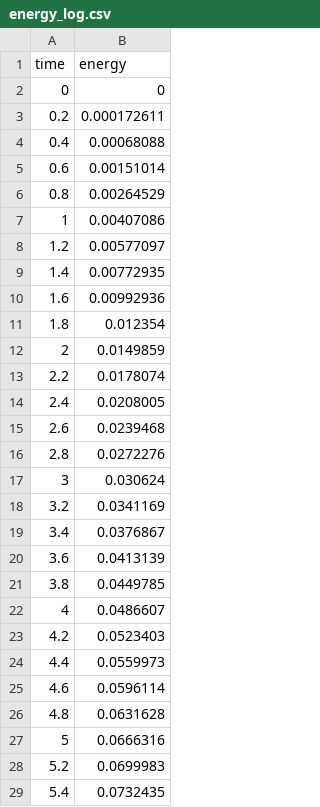
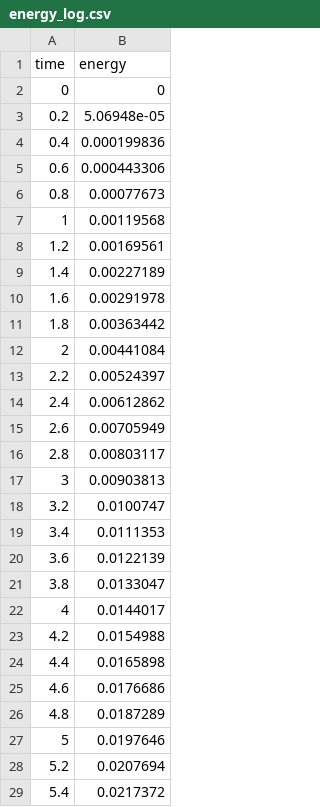
Before and after one commit to Sam-MARTis/Auxetic-MM-Simulation, a CSV file: CPP_Version/output/images/energy_log.csv, drawn as a sheet; only a part is shown; the diff covers the shown part only.

```diff
--- a/CPP_Version/output/images/energy_log.csv
+++ b/CPP_Version/output/images/energy_log.csv
@@ -2,28 +2,28 @@ time,energy
 0,0
-0.2,0.000172611
-0.4,0.00068088
-0.6,0.00151014
-0.8,0.00264529
-1,0.00407086
-1.2,0.00577097
-1.4,0.00772935
-1.6,0.00992936
-1.8,0.012354
-2,0.0149859
-2.2,0.0178074
-2.4,0.0208005
-2.6,0.0239468
-2.8,0.0272276
-3,0.030624
-3.2,0.0341169
-3.4,0.0376867
-3.6,0.0413139
-3.8,0.0449785
-4,0.0486607
-4.2,0.0523403
-4.4,0.0559973
-4.6,0.0596114
-4.8,0.0631628
-5,0.0666316
-5.2,0.0699983
-5.4,0.0732435
+0.2,5.06948e-05
+0.4,0.000199836
+0.6,0.000443306
+0.8,0.00077673
+1,0.00119568
+1.2,0.00169561
+1.4,0.00227189
+1.6,0.00291978
+1.8,0.00363442
+2,0.00441084
+2.2,0.00524397
+2.4,0.00612862
+2.6,0.00705949
+2.8,0.00803117
+3,0.00903813
+3.2,0.0100747
+3.4,0.0111353
+3.6,0.0122139
+3.8,0.0133047
+4,0.0144017
+4.2,0.0154988
+4.4,0.0165898
+4.6,0.0176686
+4.8,0.0187289
+5,0.0197646
+5.2,0.0207694
+5.4,0.0217372
```
Also changed, not shown: 48 edited cells elsewhere in this file, 42 other files.
